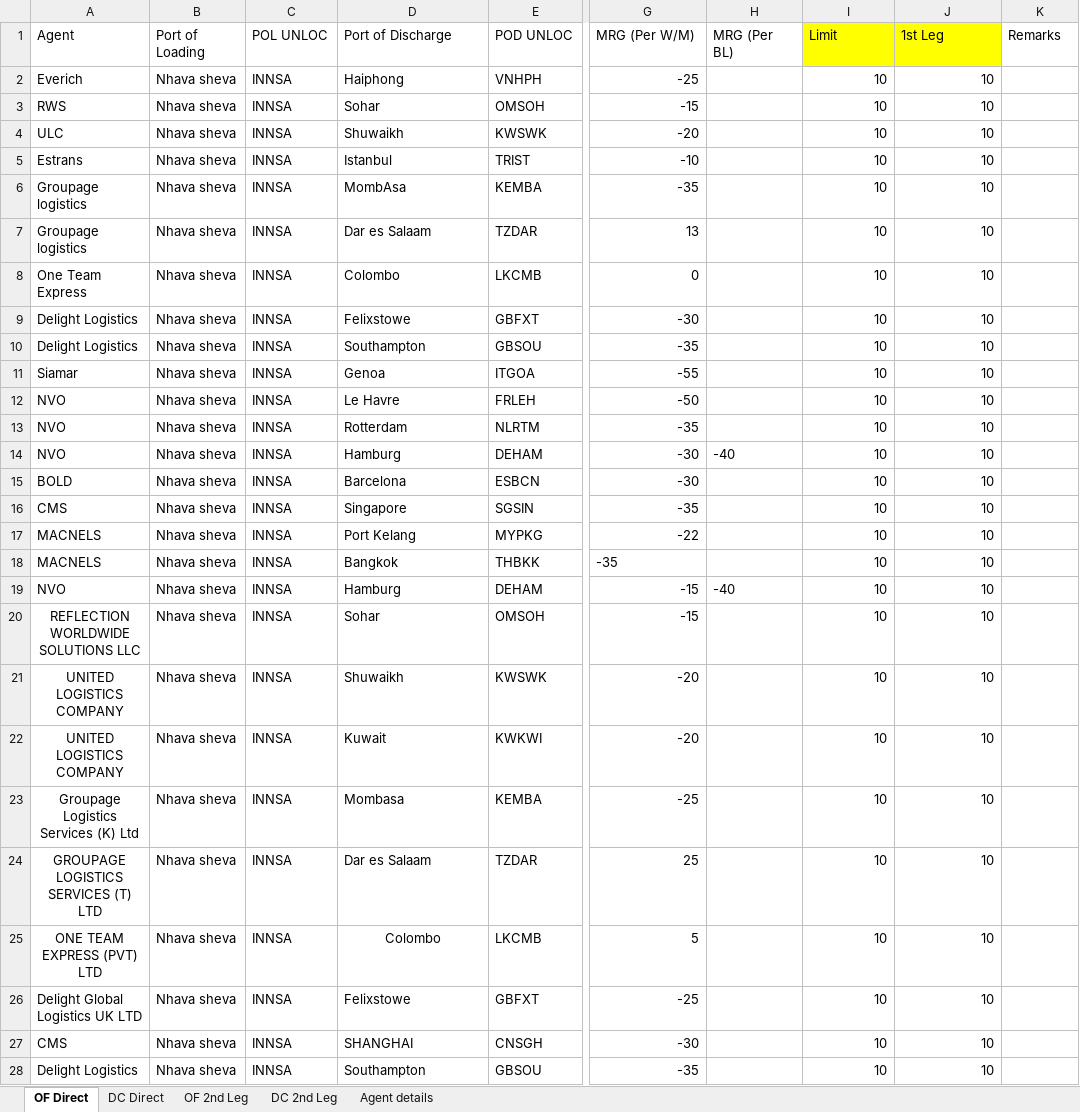
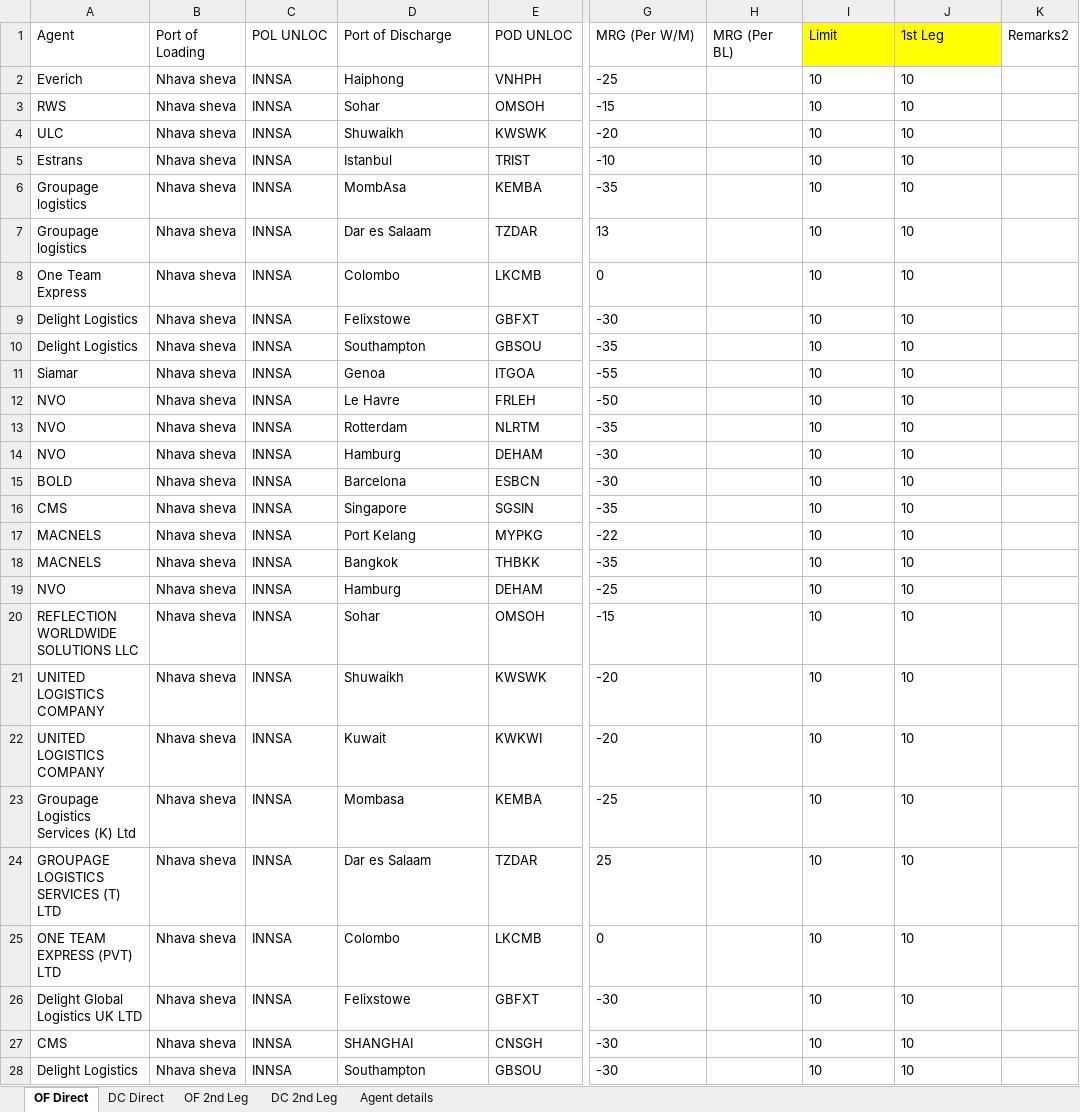
Before and after one commit to Ayyanagouda006/LCL-Rate-Finder, an Excel workbook: Data/LCL Pricing Navexel2 2.xlsx, sheet OF Direct, drawn as a sheet; only a part is shown, gaps mark what is left out; values as stored, in another font and other column widths than the file's, no borders; table styles not drawn; the diff covers the shown part only; the diff names each change by its address in the sheet, - before the commit and + after, or states it on an @@ line.

```diff
--- a/Data/LCL Pricing Navexel2 2.xlsx (sheet OF Direct)
+++ b/Data/LCL Pricing Navexel2 2.xlsx (sheet OF Direct)
-K1: Remarks
+K1: Remarks2
-G2:G17 alignment: right
+G2:G17 alignment: left
-I2:J28 alignment: right
+I2:J28 alignment: left
-H14 (MRG (Per BL)): -40
+H14 (MRG (Per BL)): (empty)
-G19 (MRG (Per W/M)): -15
+G19 (MRG (Per W/M)): -25
-G19:G28 alignment: right
+G19:G28 alignment: left
-H19 (MRG (Per BL)): -40
+H19 (MRG (Per BL)): (empty)
-A20:A25 alignment: center
+A20:A25 alignment: left
-D25 alignment: center
+D25 alignment: left
-G25 (MRG (Per W/M)): 5
+G25 (MRG (Per W/M)): 0
-G26 (MRG (Per W/M)): -25
+G26 (MRG (Per W/M)): -30
-G28 (MRG (Per W/M)): -35
+G28 (MRG (Per W/M)): -30
```
Also changed, not shown: 3 removed rows, 20 edited cells and cell formats elsewhere in this sheet, sheet OF 2nd Leg, sheet DC 2nd Leg, sheet Agent details, sheet DC Direct, formulas that keep their value, 1 other file.
